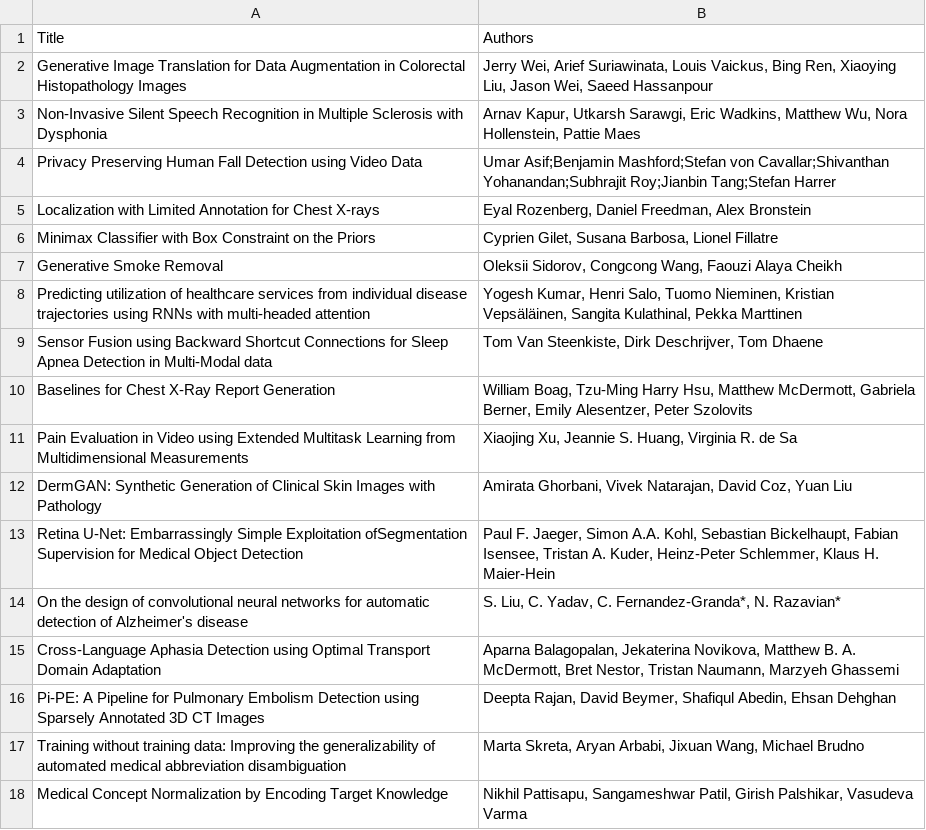
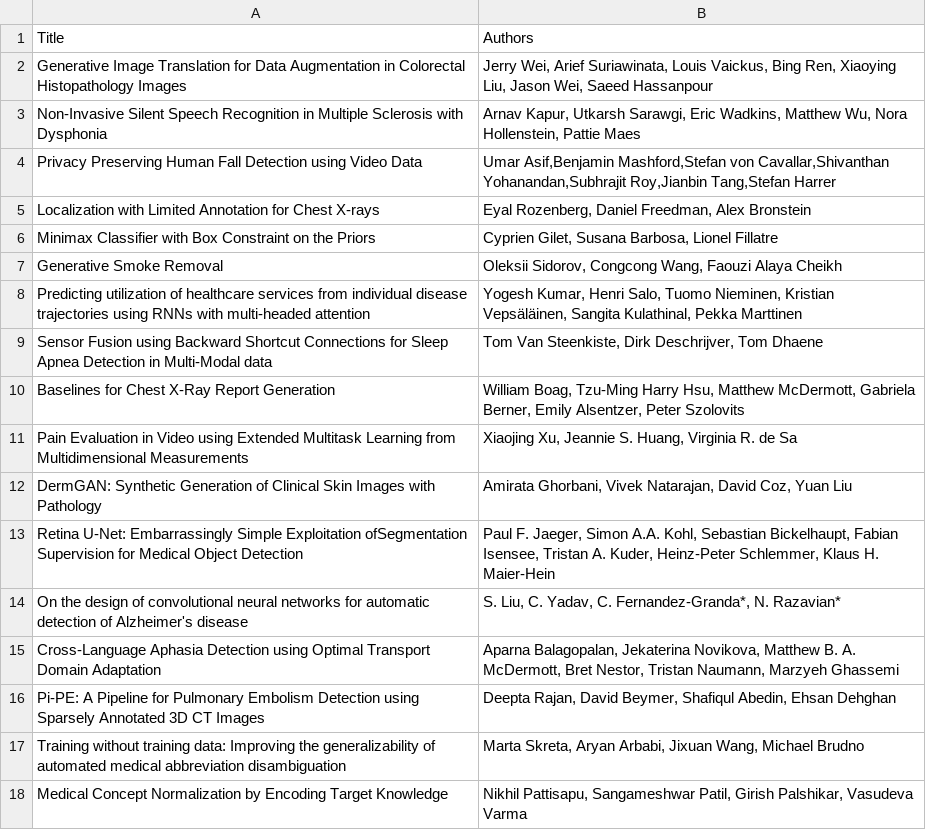
Before and after one commit to ml4health/ml4health.github.io, a CSV file: 2019_content/organizer_data/papers.csv, drawn as a sheet.

Commit message:
updates to add papers, schedule, abstracts, program committee

```diff
--- a/2019_content/organizer_data/papers.csv
+++ b/2019_content/organizer_data/papers.csv
@@ -3,3 +3,3 @@ Generative Image Translation for Data Augmentation in Colorectal Histopathology
 Non-Invasive Silent Speech Recognition in Multiple Sclerosis with Dysphonia|Arnav Kapur, Utkarsh Sarawgi, Eric Wadkins, Matthew Wu, Nora Hollenstein, Pattie Maes
-Privacy Preserving Human Fall Detection using Video Data|Umar Asif;Benjamin Mashford;Stefan von Cavallar;Shivanthan Yohanandan;Subhrajit Roy;Jianbin Tang;Stefan Harrer
+Privacy Preserving Human Fall Detection using Video Data|Umar Asif,Benjamin Mashford,Stefan von Cavallar,Shivanthan Yohanandan,Subhrajit Roy,Jianbin Tang,Stefan Harrer
 Localization with Limited Annotation for Chest X-rays|Eyal Rozenberg, Daniel Freedman, Alex Bronstein
@@ -9,3 +9,3 @@ Predicting utilization of healthcare services from individual disease trajectori
 Sensor Fusion using Backward Shortcut Connections for Sleep Apnea Detection in Multi-Modal data|Tom Van Steenkiste, Dirk Deschrijver, Tom Dhaene
-Baselines for Chest X-Ray Report Generation|William Boag, Tzu-Ming Harry Hsu, Matthew McDermott, Gabriela Berner, Emily Alesentzer, Peter Szolovits
+Baselines for Chest X-Ray Report Generation|William Boag, Tzu-Ming Harry Hsu, Matthew McDermott, Gabriela Berner, Emily Alsentzer, Peter Szolovits
 Pain Evaluation in Video using Extended Multitask Learning from Multidimensional Measurements|Xiaojing Xu, Jeannie S. Huang, Virginia R. de Sa
```
Also changed, not shown: 2 other files.
